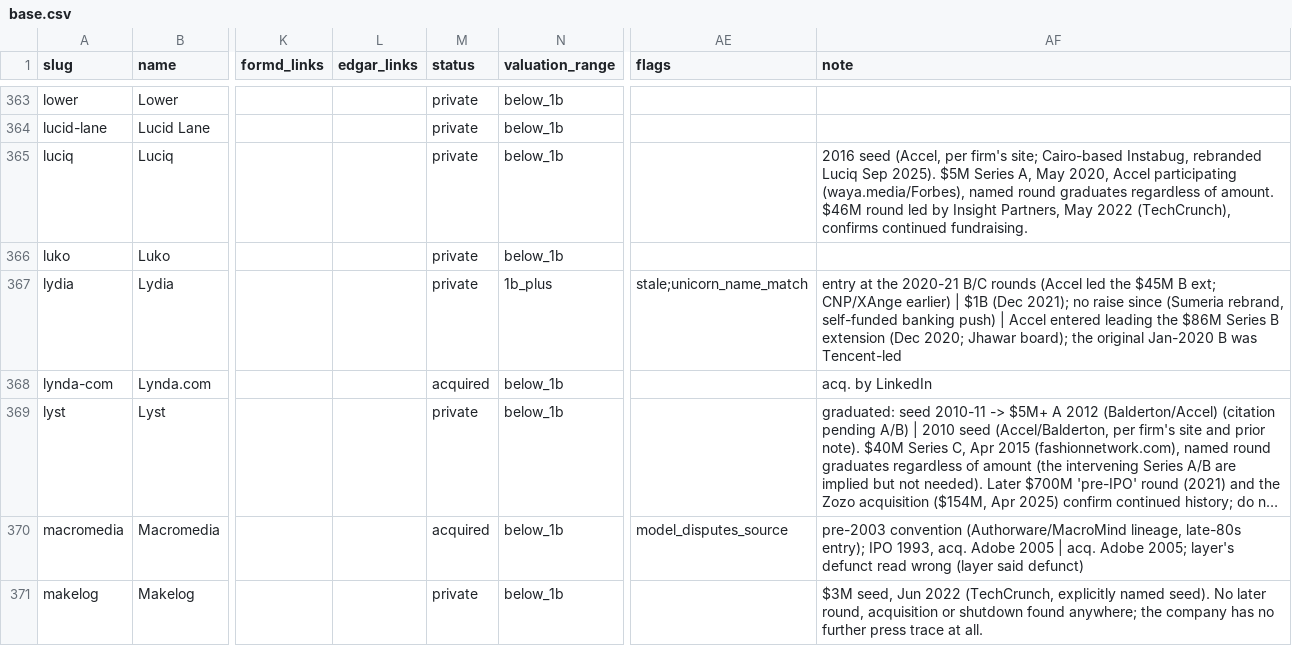
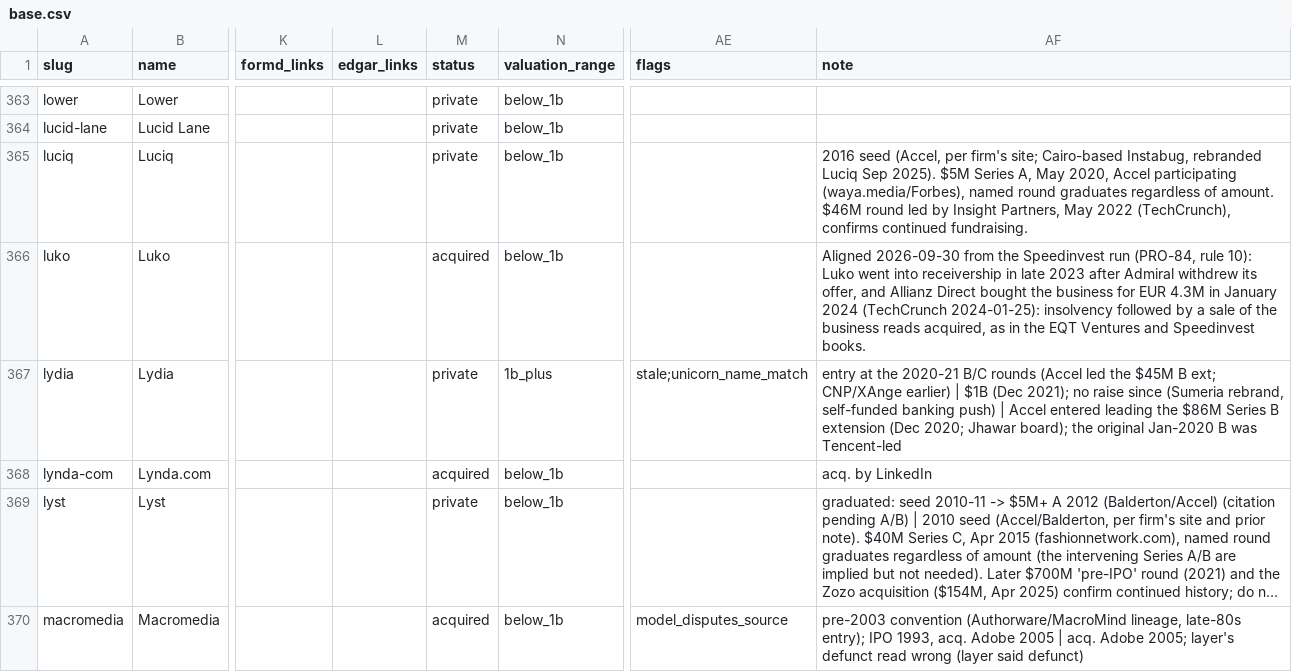
Before and after one commit to Erik-List/merit-capital, a CSV file: data/collection/investors/accel/companies/base.csv, drawn as a sheet; only a part is shown, gaps mark what is left out; the shorter side is filled out with more unchanged rows; long unchanged cells end in …; the diff names each change by its address in the sheet, - before the commit and + after, or states it on an @@ line.

```diff
--- a/data/collection/investors/accel/companies/base.csv
+++ b/data/collection/investors/accel/companies/base.csv
-M366 (status): private
+M366 (status): acquired
-AF366 (note): (empty)
+AF366 (note): Aligned 2026-09-30 from the Speedinvest run (PRO-84, rule 10): Luko went into receivership in late 2023 after Admiral withdrew its offer, and Allianz Direct bought the business for EUR 4.3M in January 2024 (TechCrunch 2024-01-25): insolvency followed by a sale of the business reads acquired, as in the EQT Ventures and Speedinvest books.
```
Also changed, not shown: 2 other files.
